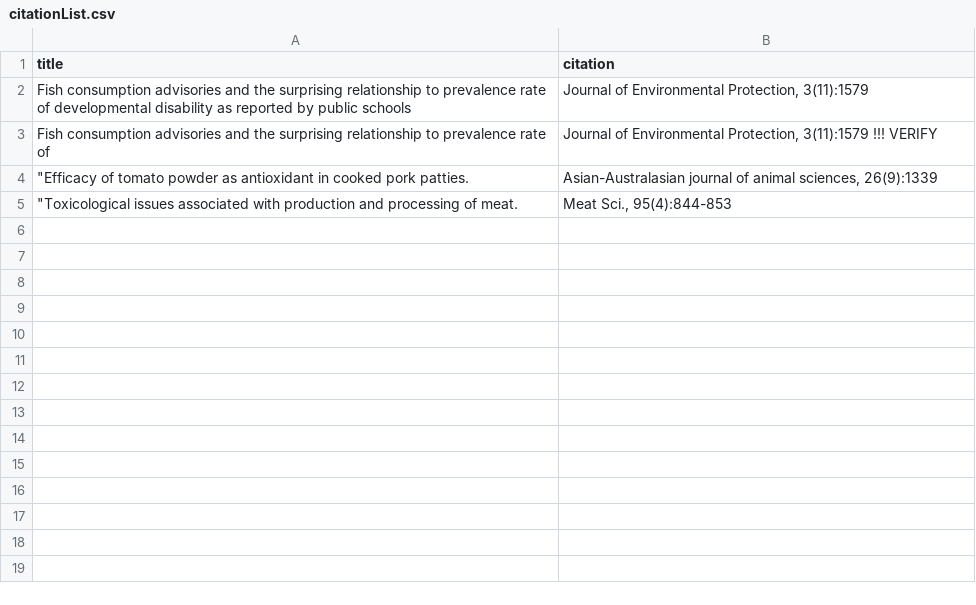
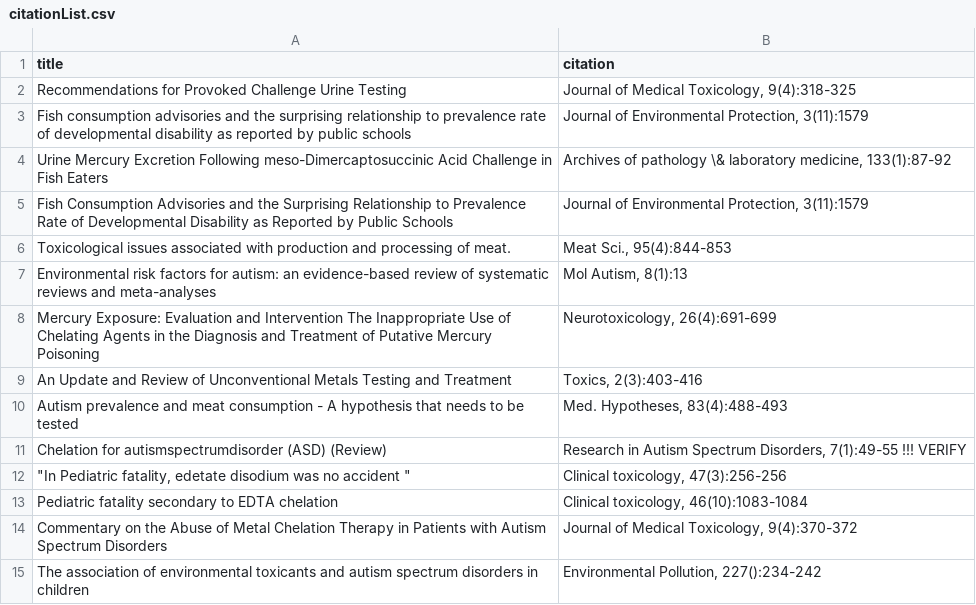
Before and after one commit to dvdmrn/citation_scraper, a CSV file: citationList.csv, drawn as a sheet.

```diff
--- a/citationList.csv
+++ b/citationList.csv
@@ -1,9 +1,29 @@
 title,citation
+"Recommendations for Provoked Challenge Urine Testing
+","Journal of Medical Toxicology, 9(4):318-325"
 "Fish consumption advisories and the surprising relationship to prevalence rate of developmental disability as reported by public schools
 ","Journal of Environmental Protection, 3(11):1579"
-"Fish consumption advisories and the surprising relationship to prevalence rate of
-","Journal of Environmental Protection, 3(11):1579 !!! VERIFY"
-"""Efficacy of tomato powder as antioxidant in cooked pork patties.
-","Asian-Australasian journal of animal sciences, 26(9):1339"
-"""Toxicological issues associated with production and processing of meat.
-","Meat Sci., 95(4):844-853"
+"Urine Mercury Excretion Following meso-Dimercaptosuccinic Acid Challenge in Fish Eaters
+","Archives of pathology \& laboratory medicine, 133(1):87-92"
+"Fish Consumption Advisories and the Surprising Relationship to Prevalence Rate of Developmental Disability as Reported by Public Schools
+","Journal of Environmental Protection, 3(11):1579"
+"Toxicological issues associated with production and processing of meat.
+","Meat Sci., 95(4):844-853"
+"Environmental risk factors for autism: an evidence-based review of systematic reviews and meta-analyses
+","Mol Autism, 8(1):13"
+"Mercury Exposure: Evaluation and Intervention The Inappropriate Use of Chelating Agents in the Diagnosis and Treatment of Putative Mercury Poisoning
+","Neurotoxicology, 26(4):691-699"
+"An Update and Review of Unconventional Metals Testing and Treatment
+","Toxics, 2(3):403-416"
+"Autism prevalence and meat consumption - A hypothesis that needs to be tested
+","Med. Hypotheses, 83(4):488-493"
+"Chelation for autismspectrumdisorder (ASD) (Review)
+","Research in Autism Spectrum Disorders, 7(1):49-55 !!! VERIFY"
+"""In Pediatric fatality, edetate disodium was no accident ""
+","Clinical toxicology, 47(3):256-256"
+"Pediatric fatality secondary to EDTA chelation
+","Clinical toxicology, 46(10):1083-1084"
+"Commentary on the Abuse of Metal Chelation Therapy in Patients with Autism Spectrum Disorders
+","Journal of Medical Toxicology, 9(4):370-372"
+"The association of environmental toxicants and autism spectrum disorders in children
+","Environmental Pollution, 227():234-242"
```
Also changed, not shown: 1 other file.
